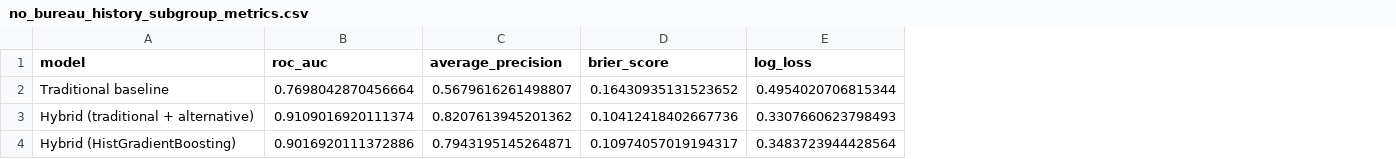
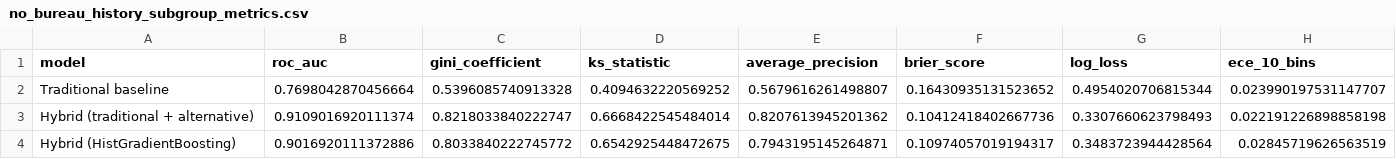
Before and after one commit to Mr-C-Tejesh/alternative-credit-scoring, a CSV file: reports/no_bureau_history_subgroup_metrics.csv, drawn as a sheet; the diff names each change by its address in the sheet, - before the commit and + after, or states it on an @@ line.

Commit message:
feat(ml): add input validation and credit risk metrics

```diff
--- a/reports/no_bureau_history_subgroup_metrics.csv
+++ b/reports/no_bureau_history_subgroup_metrics.csv
+column C (gini_coefficient), rows 2-4: 0.5396085740913328 | 0.8218033840222747 | 0.8033840222745772
+column D (ks_statistic), rows 2-4: 0.4094632220569252 | 0.6668422545484014 | 0.6542925448472675
+column H (ece_10_bins), rows 2-4: 0.023990197531147707 | 0.022191226898858198 | 0.02845719626563519
```
Also changed, not shown: reports/test_metrics.csv, 7 other files.
